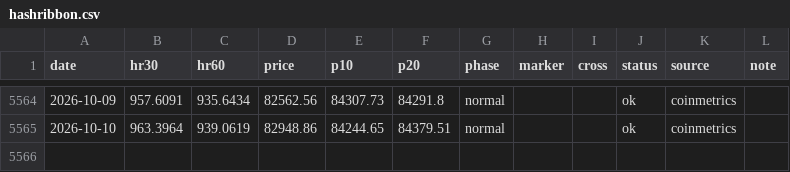
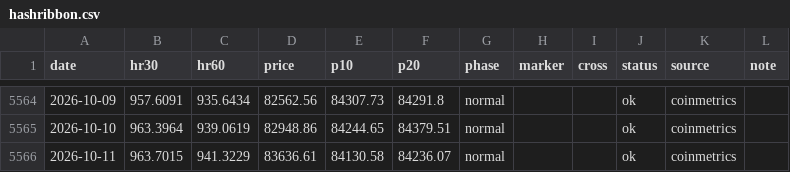
Before and after one commit to iiacyp4-wq/btc-cycle-dashboard, a CSV file: data/hashribbon.csv, drawn as a sheet; only a part is shown, gaps mark what is left out; the diff names each change by its address in the sheet, - before the commit and + after, or states it on an @@ line.

Commit message:
data: 2026-10-12

```diff
--- a/data/hashribbon.csv
+++ b/data/hashribbon.csv
+row 5566: 2026-10-11 | 963.7015 | 941.3229 | 83636.61 | 84130.58 | 84236.07 | normal |  |  | ok | coinmetrics
```
Also changed, not shown: data/zmvrv.csv, 2 other files.
